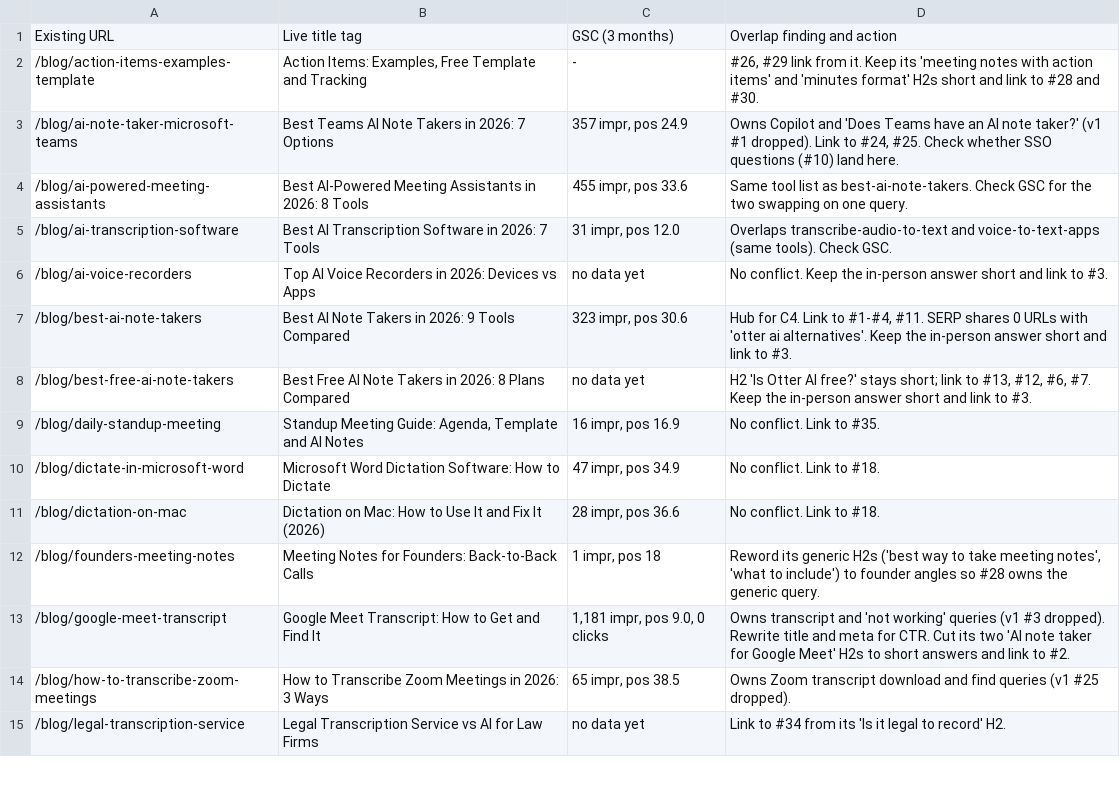
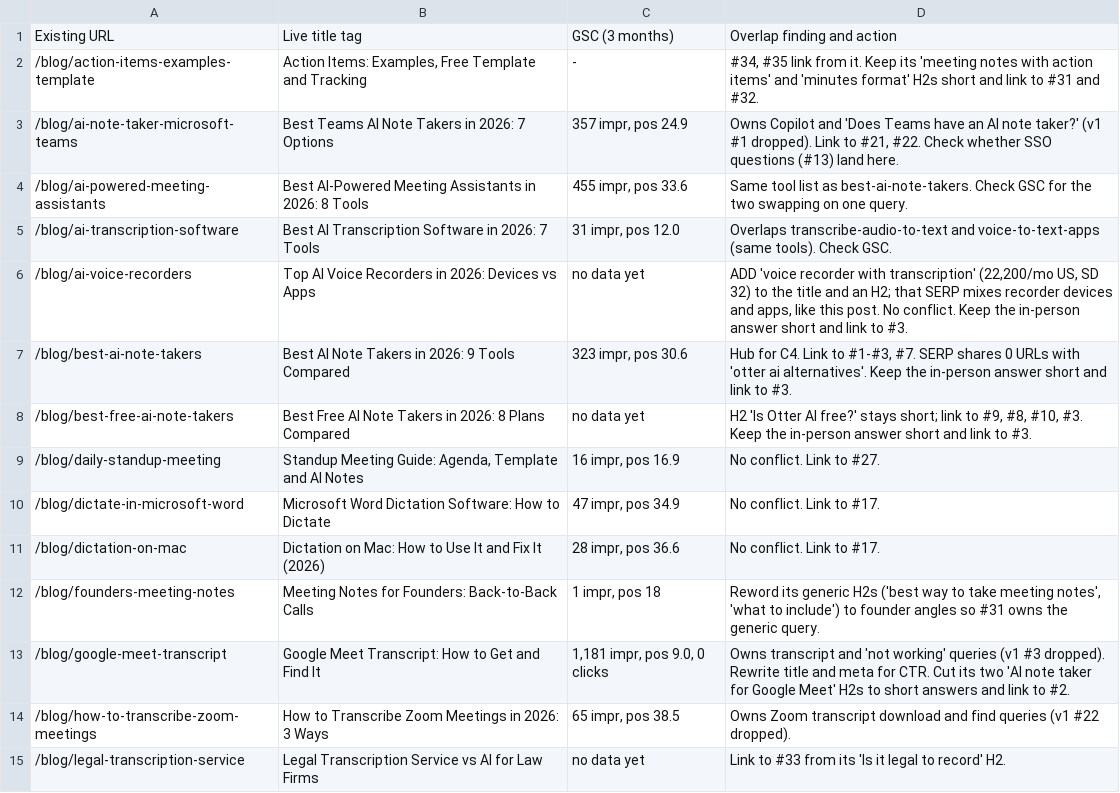
Before and after one commit to lynkkai/claude, a CSV file: content-plan/existing-blog-audit.csv, drawn as a sheet; only a part is shown; the diff covers the shown part only.

```diff
--- a/content-plan/existing-blog-audit.csv
+++ b/content-plan/existing-blog-audit.csv
@@ -1,15 +1,15 @@
 Existing URL,Live title tag,GSC (3 months),Overlap finding and action
-/blog/action-items-examples-template,"Action Items: Examples, Free Template and Tracking",-,"#26, #29 link from it. Keep its 'meeting notes with action items' and 'minutes format' H2s short and link to #28 and #30."
-/blog/ai-note-taker-microsoft-teams,Best Teams AI Note Takers in 2026: 7 Options,"357 impr, pos 24.9","Owns Copilot and 'Does Teams have an AI note taker?' (v1 #1 dropped). Link to #24, #25. Check whether SSO questions (#10) land here."
+/blog/action-items-examples-template,"Action Items: Examples, Free Template and Tracking",-,"#34, #35 link from it. Keep its 'meeting notes with action items' and 'minutes format' H2s short and link to #31 and #32."
+/blog/ai-note-taker-microsoft-teams,Best Teams AI Note Takers in 2026: 7 Options,"357 impr, pos 24.9","Owns Copilot and 'Does Teams have an AI note taker?' (v1 #1 dropped). Link to #21, #22. Check whether SSO questions (#13) land here."
 /blog/ai-powered-meeting-assistants,Best AI-Powered Meeting Assistants in 2026: 8 Tools,"455 impr, pos 33.6",Same tool list as best-ai-note-takers. Check GSC for the two swapping on one query.
 /blog/ai-transcription-software,Best AI Transcription Software in 2026: 7 Tools,"31 impr, pos 12.0",Overlaps transcribe-audio-to-text and voice-to-text-apps (same tools). Check GSC.
-/blog/ai-voice-recorders,Top AI Voice Recorders in 2026: Devices vs Apps,no data yet,No conflict. Keep the in-person answer short and link to #3.
-/blog/best-ai-note-takers,Best AI Note Takers in 2026: 9 Tools Compared,"323 impr, pos 30.6","Hub for C4. Link to #1-#4, #11. SERP shares 0 URLs with 'otter ai alternatives'. Keep the in-person answer short and link to #3."
-/blog/best-free-ai-note-takers,Best Free AI Note Takers in 2026: 8 Plans Compared,no data yet,"H2 'Is Otter AI free?' stays short; link to #13, #12, #6, #7. Keep the in-person answer short and link to #3."
-/blog/daily-standup-meeting,"Standup Meeting Guide: Agenda, Template and AI Notes","16 impr, pos 16.9",No conflict. Link to #35.
-/blog/dictate-in-microsoft-word,Microsoft Word Dictation Software: How to Dictate,"47 impr, pos 34.9",No conflict. Link to #18.
-/blog/dictation-on-mac,Dictation on Mac: How to Use It and Fix It (2026),"28 impr, pos 36.6",No conflict. Link to #18.
-/blog/founders-meeting-notes,Meeting Notes for Founders: Back-to-Back Calls,"1 impr, pos 18","Reword its generic H2s ('best way to take meeting notes', 'what to include') to founder angles so #28 owns the generic query."
+/blog/ai-voice-recorders,Top AI Voice Recorders in 2026: Devices vs Apps,no data yet,"ADD 'voice recorder with transcription' (22,200/mo US, SD 32) to the title and an H2; that SERP mixes recorder devices and apps, like this post. No conflict. Keep the in-person answer short and link to #3."
+/blog/best-ai-note-takers,Best AI Note Takers in 2026: 9 Tools Compared,"323 impr, pos 30.6","Hub for C4. Link to #1-#3, #7. SERP shares 0 URLs with 'otter ai alternatives'. Keep the in-person answer short and link to #3."
+/blog/best-free-ai-note-takers,Best Free AI Note Takers in 2026: 8 Plans Compared,no data yet,"H2 'Is Otter AI free?' stays short; link to #9, #8, #10, #3. Keep the in-person answer short and link to #3."
+/blog/daily-standup-meeting,"Standup Meeting Guide: Agenda, Template and AI Notes","16 impr, pos 16.9",No conflict. Link to #27.
+/blog/dictate-in-microsoft-word,Microsoft Word Dictation Software: How to Dictate,"47 impr, pos 34.9",No conflict. Link to #17.
+/blog/dictation-on-mac,Dictation on Mac: How to Use It and Fix It (2026),"28 impr, pos 36.6",No conflict. Link to #17.
+/blog/founders-meeting-notes,Meeting Notes for Founders: Back-to-Back Calls,"1 impr, pos 18","Reword its generic H2s ('best way to take meeting notes', 'what to include') to founder angles so #31 owns the generic query."
 /blog/google-meet-transcript,Google Meet Transcript: How to Get and Find It,"1,181 impr, pos 9.0, 0 clicks",Owns transcript and 'not working' queries (v1 #3 dropped). Rewrite title and meta for CTR. Cut its two 'AI note taker for Google Meet' H2s to short answers and link to #2.
-/blog/how-to-transcribe-zoom-meetings,How to Transcribe Zoom Meetings in 2026: 3 Ways,"65 impr, pos 38.5",Owns Zoom transcript download and find queries (v1 #25 dropped).
-/blog/legal-transcription-service,Legal Transcription Service vs AI for Law Firms,no data yet,Link to #34 from its 'Is it legal to record' H2.
+/blog/how-to-transcribe-zoom-meetings,How to Transcribe Zoom Meetings in 2026: 3 Ways,"65 impr, pos 38.5",Owns Zoom transcript download and find queries (v1 #22 dropped).
+/blog/legal-transcription-service,Legal Transcription Service vs AI for Law Firms,no data yet,Link to #33 from its 'Is it legal to record' H2.
```
Also changed, not shown: 8 edited cells elsewhere in this file, content-plan/medium-substack-posts.csv, content-plan/website-blogs.csv, 1 other file.
